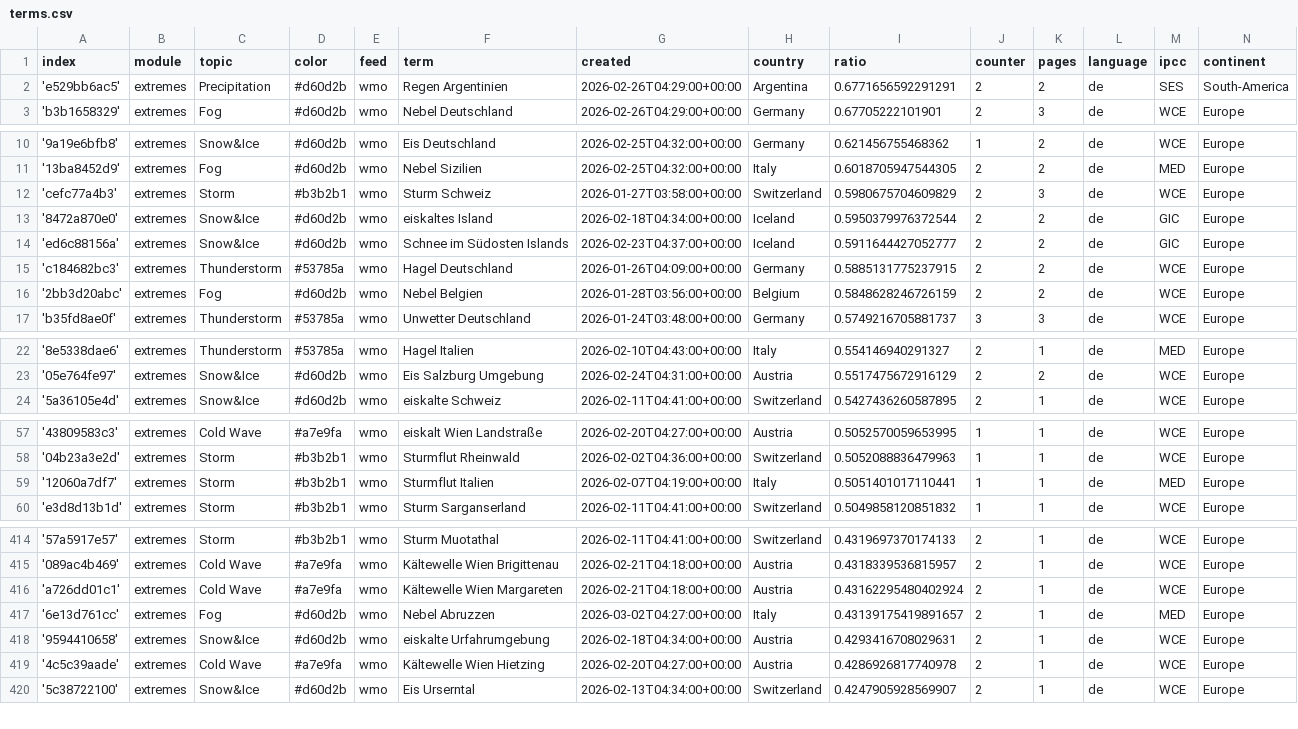
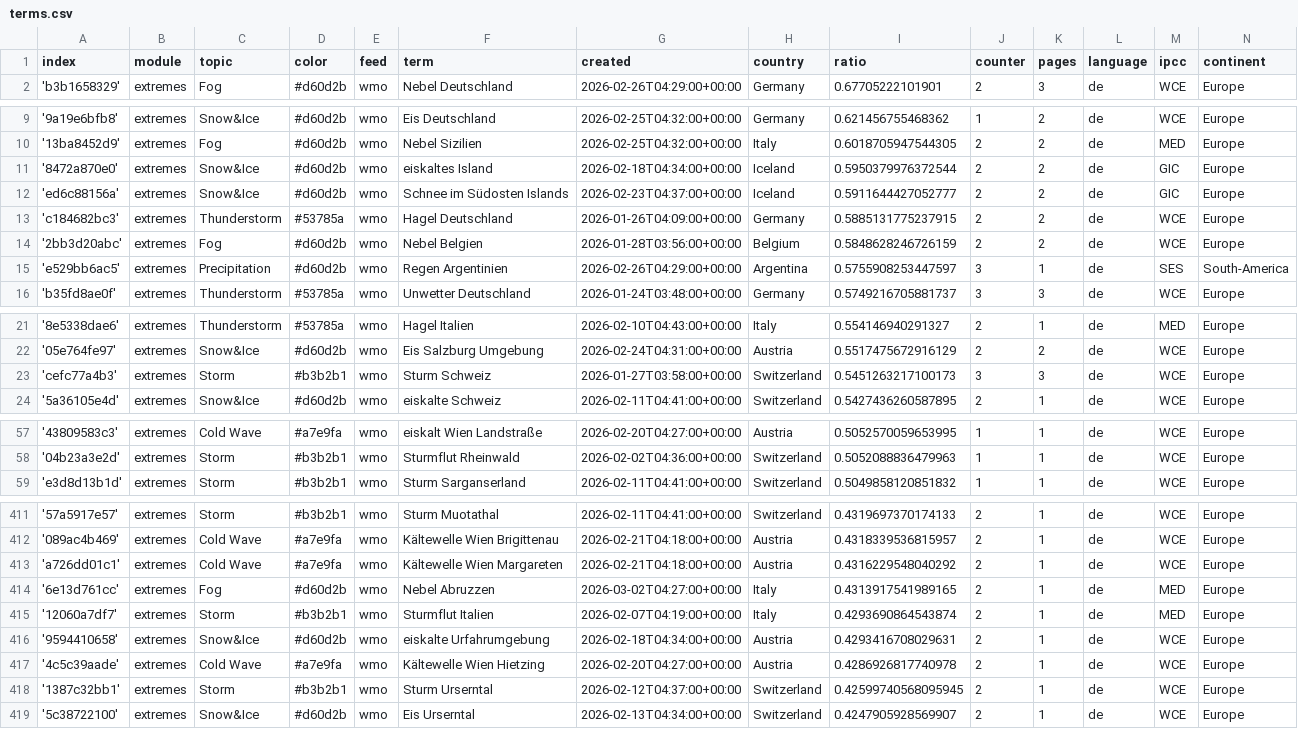
Before and after one commit to pg-ufr-news/germanExtremes, a CSV file: terms.csv, drawn as a sheet; only a part is shown, gaps mark what is left out; the diff covers the shown part only.

```diff
--- a/terms.csv
+++ b/terms.csv
@@ -1,3 +1,2 @@
 index,module,topic,color,feed,term,created,country,ratio,counter,pages,language,ipcc,continent
-'e529bb6ac5',extremes,Precipitation,#d60d2b,wmo,Regen Argentinien,2026-02-26T04:29:00+00:00,Argentina,0.6771656592291291,2,2,de,SES,South-America
 'b3b1658329',extremes,Fog,#d60d2b,wmo,Nebel Deutschland,2026-02-26T04:29:00+00:00,Germany,0.67705222101901,2,3,de,WCE,Europe
@@ -11,3 +10,2 @@ index,module,topic,color,feed,term,created,country,ratio,counter,pages,language,
 '13ba8452d9',extremes,Fog,#d60d2b,wmo,Nebel Sizilien,2026-02-25T04:32:00+00:00,Italy,0.6018705947544305,2,2,de,MED,Europe
-'cefc77a4b3',extremes,Storm,#b3b2b1,wmo,Sturm Schweiz,2026-01-27T03:58:00+00:00,Switzerland,0.5980675704609829,2,3,de,WCE,Europe
 '8472a870e0',extremes,Snow&Ice,#d60d2b,wmo,eiskaltes Island,2026-02-18T04:34:00+00:00,Iceland,0.5950379976372544,2,2,de,GIC,Europe
@@ -16,2 +14,3 @@ index,module,topic,color,feed,term,created,country,ratio,counter,pages,language,
 '2bb3d20abc',extremes,Fog,#d60d2b,wmo,Nebel Belgien,2026-01-28T03:56:00+00:00,Belgium,0.5848628246726159,2,2,de,WCE,Europe
+'e529bb6ac5',extremes,Precipitation,#d60d2b,wmo,Regen Argentinien,2026-02-26T04:29:00+00:00,Argentina,0.5755908253447597,3,1,de,SES,South-America
 'b35fd8ae0f',extremes,Thunderstorm,#53785a,wmo,Unwetter Deutschland,2026-01-24T03:48:00+00:00,Germany,0.5749216705881737,3,3,de,WCE,Europe
@@ -23,2 +22,3 @@ index,module,topic,color,feed,term,created,country,ratio,counter,pages,language,
 '05e764fe97',extremes,Snow&Ice,#d60d2b,wmo,Eis Salzburg Umgebung,2026-02-24T04:31:00+00:00,Austria,0.5517475672916129,2,2,de,WCE,Europe
+'cefc77a4b3',extremes,Storm,#b3b2b1,wmo,Sturm Schweiz,2026-01-27T03:58:00+00:00,Switzerland,0.5451263217100173,3,3,de,WCE,Europe
 '5a36105e4d',extremes,Snow&Ice,#d60d2b,wmo,eiskalte Schweiz,2026-02-11T04:41:00+00:00,Switzerland,0.5427436260587895,2,1,de,WCE,Europe
@@ -58,3 +58,2 @@ index,module,topic,color,feed,term,created,country,ratio,counter,pages,language,
 '04b23a3e2d',extremes,Storm,#b3b2b1,wmo,Sturmflut Rheinwald,2026-02-02T04:36:00+00:00,Switzerland,0.5052088836479963,1,1,de,WCE,Europe
-'12060a7df7',extremes,Storm,#b3b2b1,wmo,Sturmflut Italien,2026-02-07T04:19:00+00:00,Italy,0.5051401017110441,1,1,de,MED,Europe
 'e3d8d13b1d',extremes,Storm,#b3b2b1,wmo,Sturm Sarganserland,2026-02-11T04:41:00+00:00,Switzerland,0.5049858120851832,1,1,de,WCE,Europe
@@ -415,6 +412,8 @@ index,module,topic,color,feed,term,created,country,ratio,counter,pages,language,
 '089ac4b469',extremes,Cold Wave,#a7e9fa,wmo,Kältewelle Wien Brigittenau,2026-02-21T04:18:00+00:00,Austria,0.4318339536815957,2,1,de,WCE,Europe
-'a726dd01c1',extremes,Cold Wave,#a7e9fa,wmo,Kältewelle Wien Margareten,2026-02-21T04:18:00+00:00,Austria,0.43162295480402924,2,1,de,WCE,Europe
-'6e13d761cc',extremes,Fog,#d60d2b,wmo,Nebel Abruzzen,2026-03-02T04:27:00+00:00,Italy,0.43139175419891657,2,1,de,MED,Europe
+'a726dd01c1',extremes,Cold Wave,#a7e9fa,wmo,Kältewelle Wien Margareten,2026-02-21T04:18:00+00:00,Austria,0.4316229548040292,2,1,de,WCE,Europe
+'6e13d761cc',extremes,Fog,#d60d2b,wmo,Nebel Abruzzen,2026-03-02T04:27:00+00:00,Italy,0.4313917541989165,2,1,de,MED,Europe
+'12060a7df7',extremes,Storm,#b3b2b1,wmo,Sturmflut Italien,2026-02-07T04:19:00+00:00,Italy,0.4293690864543874,2,1,de,MED,Europe
 '9594410658',extremes,Snow&Ice,#d60d2b,wmo,eiskalte Urfahrumgebung,2026-02-18T04:34:00+00:00,Austria,0.4293416708029631,2,1,de,WCE,Europe
 '4c5c39aade',extremes,Cold Wave,#a7e9fa,wmo,Kältewelle Wien Hietzing,2026-02-20T04:27:00+00:00,Austria,0.4286926817740978,2,1,de,WCE,Europe
+'1387c32bb1',extremes,Storm,#b3b2b1,wmo,Sturm Urserntal,2026-02-12T04:37:00+00:00,Switzerland,0.42599740568095945,2,1,de,WCE,Europe
 '5c38722100',extremes,Snow&Ice,#d60d2b,wmo,Eis Urserntal,2026-02-13T04:34:00+00:00,Switzerland,0.4247905928569907,2,1,de,WCE,Europe
```
Also changed, not shown: 2 removed rows and 4 edited cells elsewhere in this file, cxsv/news_2026_02.csv, 1 other file.
